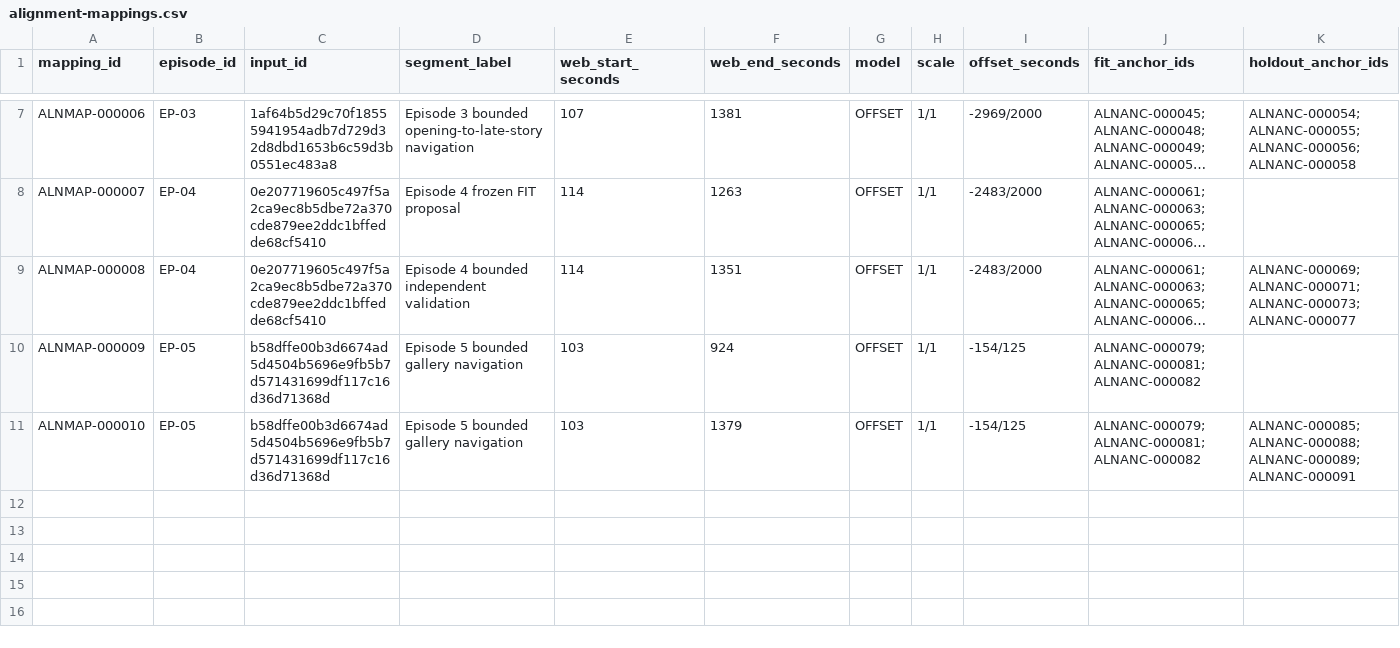
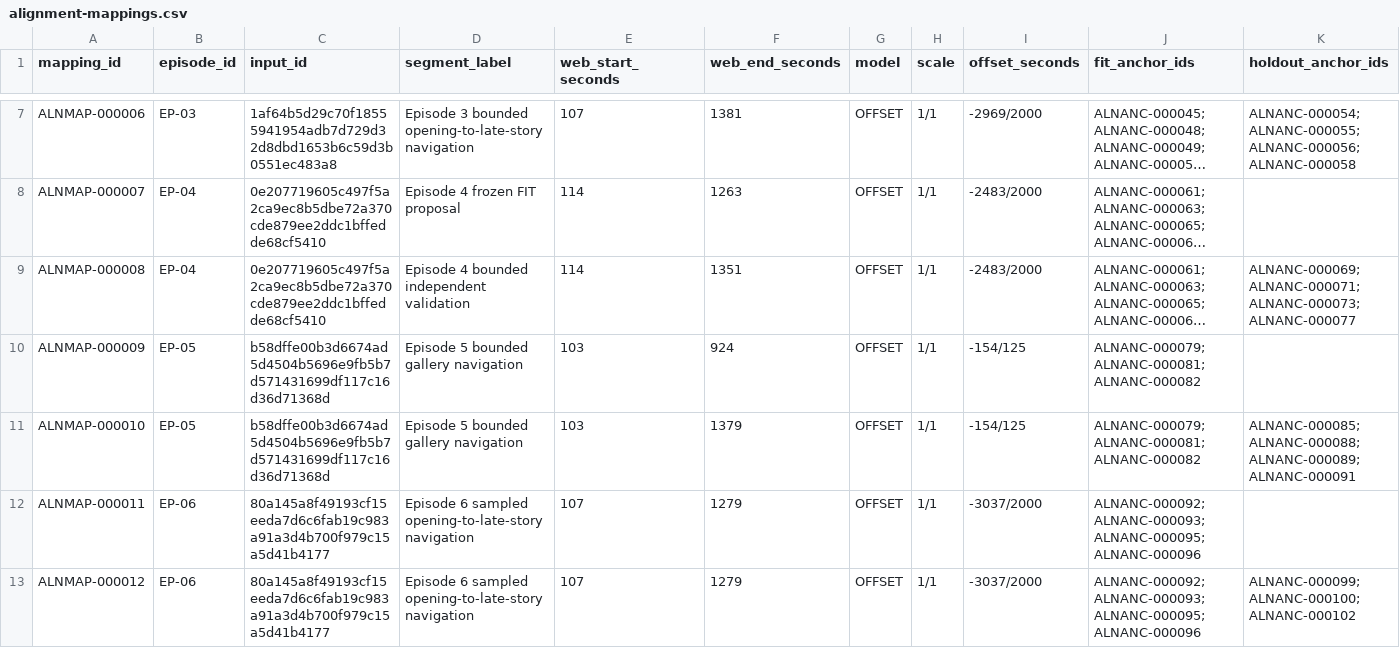
Before and after one commit to Phishinabowl/Outlaw-Star-Sim, a CSV file: reference/indexes/animehistory/alignment-mappings.csv, drawn as a sheet; only a part is shown, gaps mark what is left out; long unchanged cells end in …; rows hold the shown columns only; the diff names each change by its address in the sheet, - before the commit and + after, or states it on an @@ line.

```diff
--- a/reference/indexes/animehistory/alignment-mappings.csv
+++ b/reference/indexes/animehistory/alignment-mappings.csv
+row 12: ALNMAP-000011 | EP-06 | 80a145a8f49193cf15eeda7d6c6fab19c983a91a3d4b700f979c15a5d41b4177 | Episode 6 sampled opening-to-late-story navigation | 107 | 1279 | OFFSET | 1/1 | -3037/2000 | ALNANC-000092;ALNANC-000093;ALNANC-000095;ALNANC-000096
+row 13: ALNMAP-000012 | EP-06 | 80a145a8f49193cf15eeda7d6c6fab19c983a91a3d4b700f979c15a5d41b4177 | Episode 6 sampled opening-to-late-story navigation | 107 | 1279 | OFFSET | 1/1 | -3037/2000 | ALNANC-000092;ALNANC-000093;ALNANC-000095;ALNANC-000096 | ALNANC-000099;ALNANC-000100;ALNANC-000102
```
Also changed, not shown: reference/indexes/context/context.csv, reference/indexes/context/links.csv, 8 other files.
